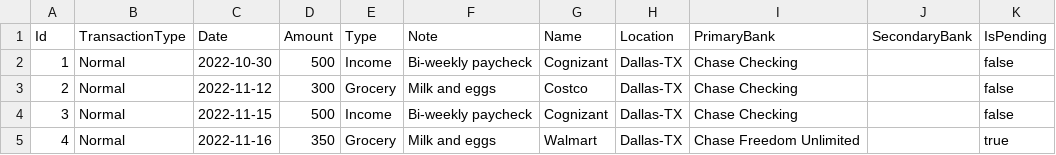
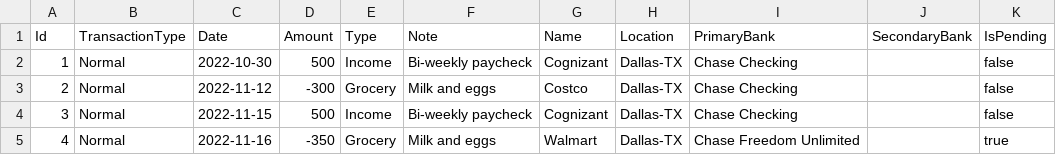
Before and after one commit to bellamyphan/MoneyApp202301, a CSV file: data/transactions.csv, drawn as a sheet.

Commit message:
Calculate the balance of a bank account from transactions

```diff
--- a/data/transactions.csv
+++ b/data/transactions.csv
@@ -2,4 +2,4 @@
 1,Normal,2022-10-30,500,Income,Bi-weekly paycheck,Cognizant,Dallas-TX,Chase Checking,,false
-2,Normal,2022-11-12,300,Grocery,Milk and eggs,Costco,Dallas-TX,Chase Checking,,false
+2,Normal,2022-11-12,-300,Grocery,Milk and eggs,Costco,Dallas-TX,Chase Checking,,false
 3,Normal,2022-11-15,500,Income,Bi-weekly paycheck,Cognizant,Dallas-TX,Chase Checking,,false
-4,Normal,2022-11-16,350,Grocery,Milk and eggs,Walmart,Dallas-TX,Chase Freedom Unlimited,,true
+4,Normal,2022-11-16,-350,Grocery,Milk and eggs,Walmart,Dallas-TX,Chase Freedom Unlimited,,true
```
Also changed, not shown: 10 other files.
